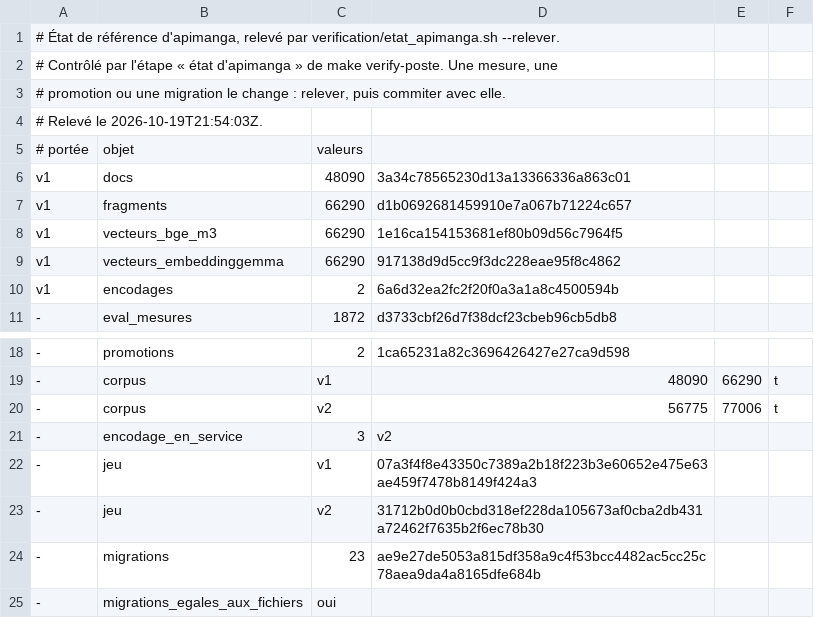
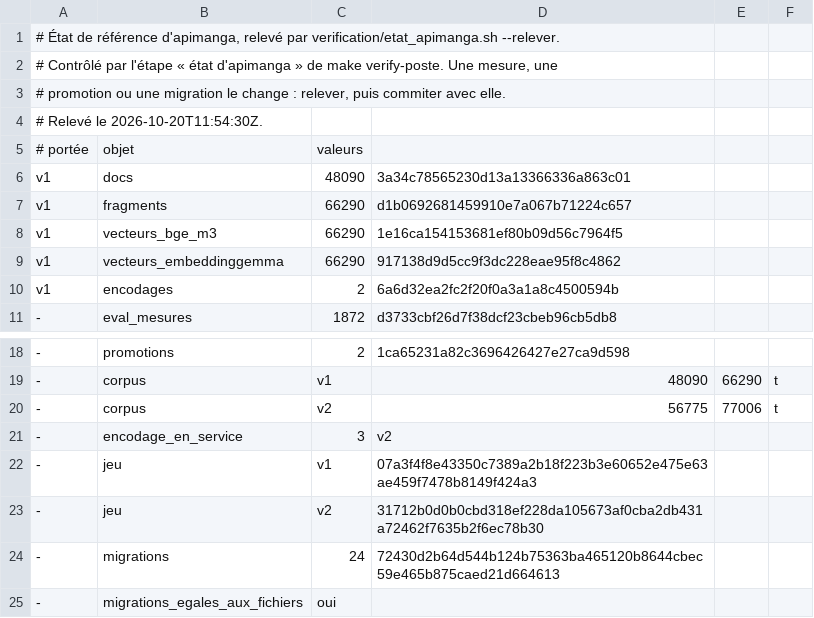
Before and after one commit to TheMaxfly/certification-Dev_IA, a TSV file: verification/etat_apimanga.tsv, drawn as a sheet; only a part is shown, gaps mark what is left out; the diff names each change by its address in the sheet, - before the commit and + after, or states it on an @@ line.

Commit message:
ci(verification): relever l'état de référence d'apimanga, 023 appliquée
E3 étape 2, bloc 02 (E.12) — la migration 023 appliquée à apimanga après la
sauvegarde du mainteneur, vérifiée et restaurée à l'essai.

- état de référence : 23 → 24 migrations ; corpus, mesures, runs et
  promotions inchangés (seule la ligne des migrations change)
- README de database : état de la base réelle (023, fidélité du schéma :
  diff vide)
- rôle de connexion modele_api créé ; lectures de l'API permises, six refus
  tenus, contrôlés en lecture seule
- make verify vert

```diff
--- a/verification/etat_apimanga.tsv
+++ b/verification/etat_apimanga.tsv
-A4: # Relevé le 2026-10-19T21:54:03Z.
+A4: # Relevé le 2026-10-20T11:54:30Z.
-C24: 23
+C24: 24
-D24: ae9e27de5053a815df358a9c4f53bcc4482ac5cc25c78aea9da4a8165dfe684b
+D24: 72430d2b64d544b124b75363ba465120b8644cbec59e465b875caed21d664613
```
Also changed, not shown: 1 other file.
